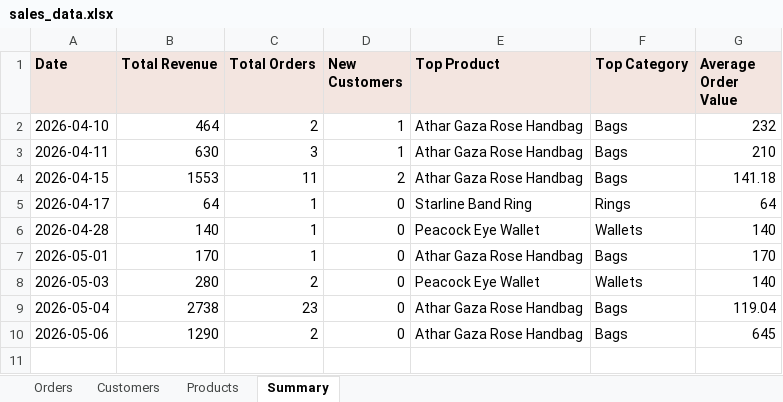
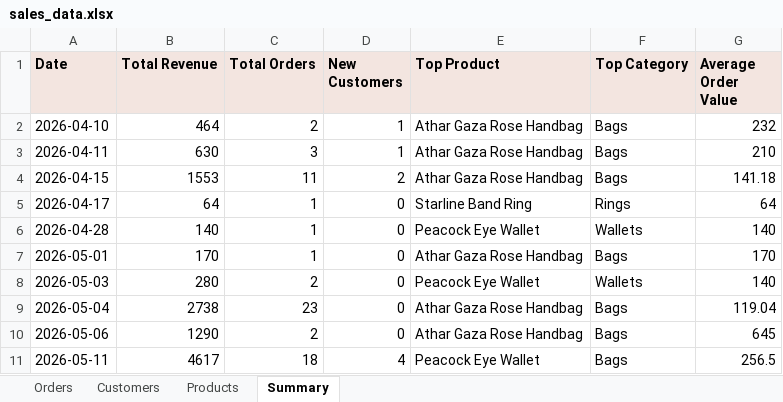
Before and after one commit to AbdAL-hadi/Athar, an Excel workbook: exports/sales_data.xlsx, sheet Summary, drawn as a sheet; values as stored, in another font and other column widths than the file's, no borders; the diff names each change by its address in the sheet, - before the commit and + after, or states it on an @@ line.

```diff
--- a/exports/sales_data.xlsx (sheet Summary)
+++ b/exports/sales_data.xlsx (sheet Summary)
+row 11: 2026-05-11 | 4617 | 18 | 4 | Peacock Eye Wallet | Bags | 256.5
```
Also changed, not shown: sheet Orders, sheet Products, sheet Customers, 21 other files.
